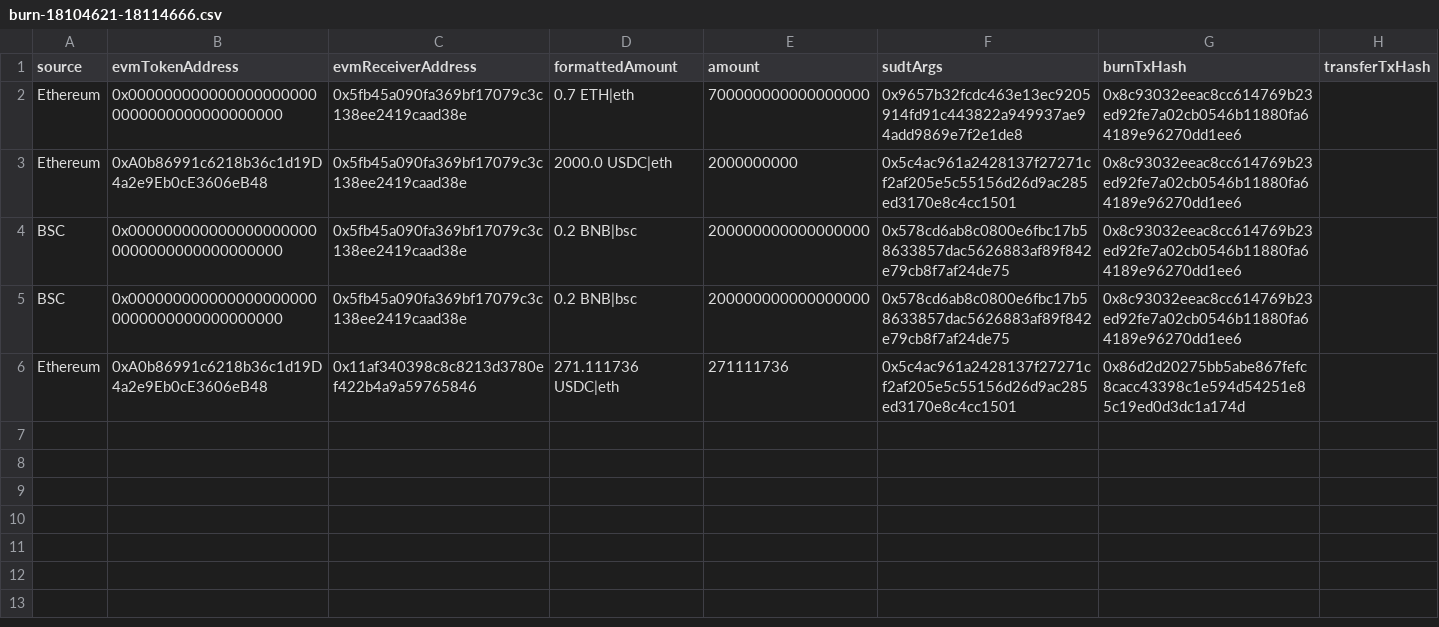
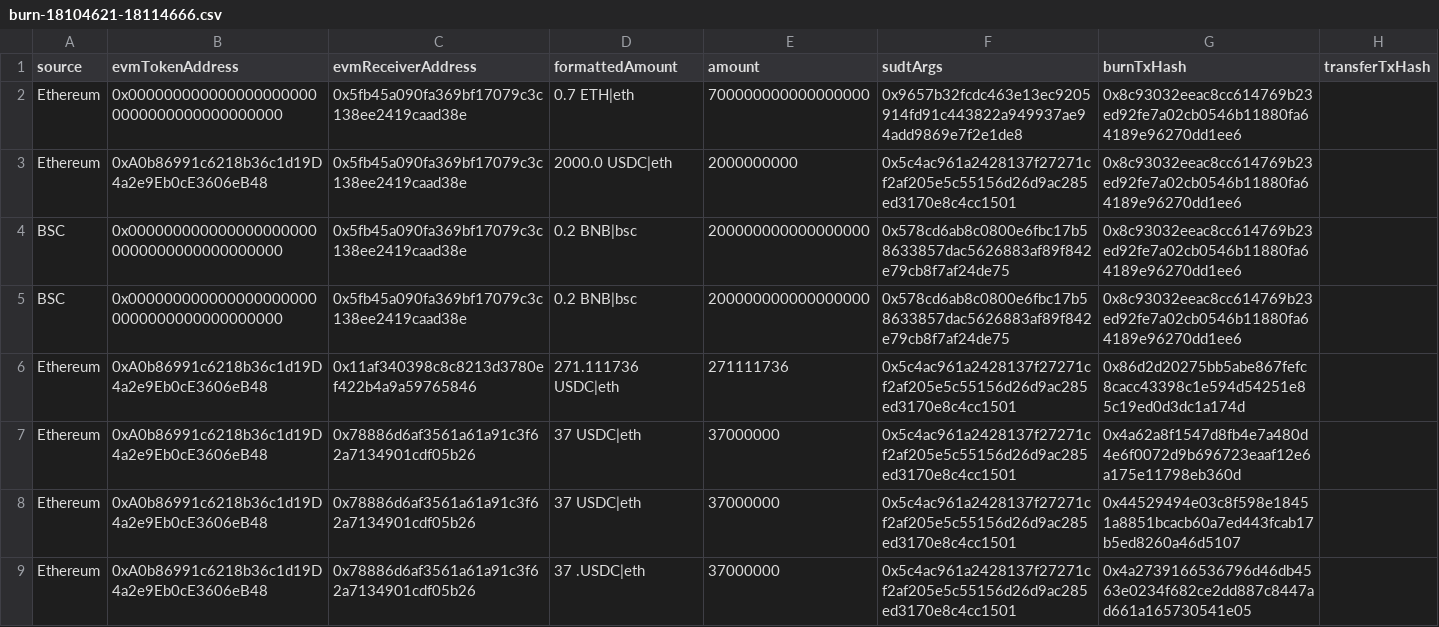
Before and after one commit to Magickbase/forcebridge-compensation-records, a CSV file: data/20251210-20251216/burn-18104621-18114666.csv, drawn as a sheet.

```diff
--- a/data/20251210-20251216/burn-18104621-18114666.csv
+++ b/data/20251210-20251216/burn-18104621-18114666.csv
@@ -6 +6,4 @@ BSC,0x0000000000000000000000000000000000000000,0x5fb45a090fa369bf17079c3c138ee24
 Ethereum,0xA0b86991c6218b36c1d19D4a2e9Eb0cE3606eB48,0x11af340398c8c8213d3780ef422b4a9a59765846,271.111736 USDC|eth,271111736,0x5c4ac961a2428137f27271cf2af205e5c55156d26d9ac285ed3170e8c4cc1501,0x86d2d20275bb5abe867fefc8cacc43398c1e594d54251e85c19ed0d3dc1a174d,
+Ethereum,0xA0b86991c6218b36c1d19D4a2e9Eb0cE3606eB48,0x78886d6af3561a61a91c3f62a7134901cdf05b26,37 USDC|eth,37000000,0x5c4ac961a2428137f27271cf2af205e5c55156d26d9ac285ed3170e8c4cc1501,0x4a62a8f1547d8fb4e7a480d4e6f0072d9b696723eaaf12e6a175e11798eb360d,
+Ethereum,0xA0b86991c6218b36c1d19D4a2e9Eb0cE3606eB48,0x78886d6af3561a61a91c3f62a7134901cdf05b26,37 USDC|eth,37000000,0x5c4ac961a2428137f27271cf2af205e5c55156d26d9ac285ed3170e8c4cc1501,0x44529494e03c8f598e18451a8851bcacb60a7ed443fcab17b5ed8260a46d5107,
+Ethereum,0xA0b86991c6218b36c1d19D4a2e9Eb0cE3606eB48,0x78886d6af3561a61a91c3f62a7134901cdf05b26,37 .USDC|eth,37000000,0x5c4ac961a2428137f27271cf2af205e5c55156d26d9ac285ed3170e8c4cc1501,0x4a2739166536796d46db4563e0234f682ce2dd887c8447ad661a165730541e05,
```
Also changed, not shown: data/20251210-20251216/burn-aggr-18058399-18124331.csv.
